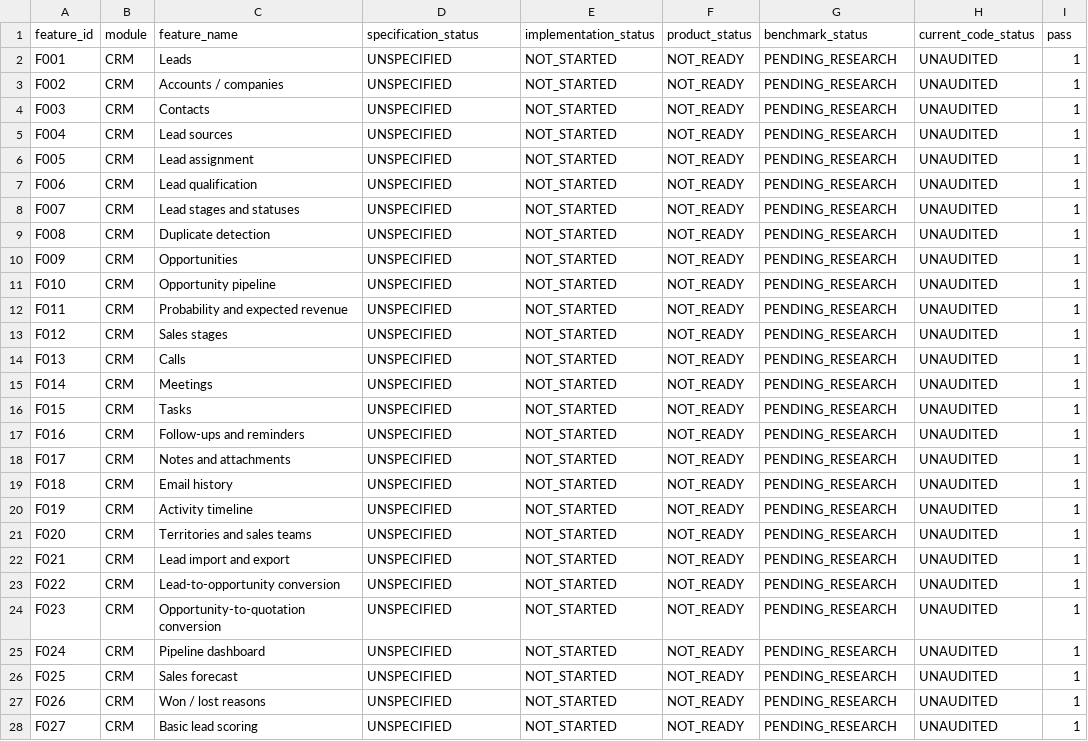
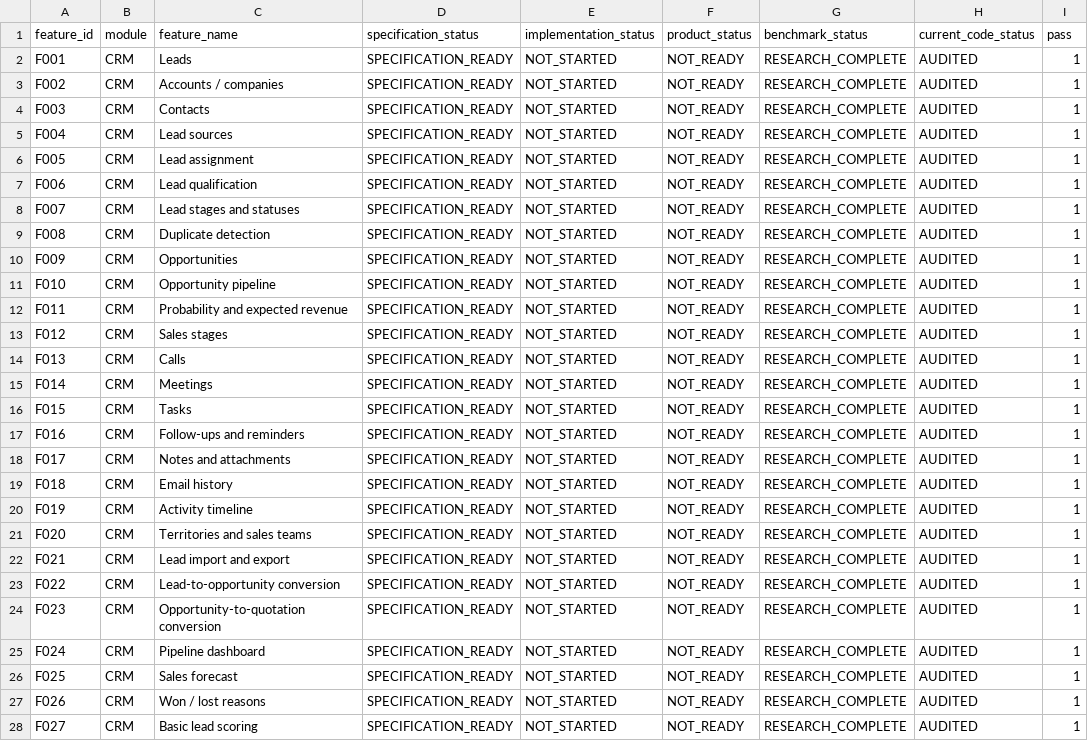
Before and after one commit to vercentlabs/Vercentlabs-erp, a CSV file: docs/02-register/FEATURE_REGISTER.csv, drawn as a sheet; only a part is shown; the diff covers the shown part only.

```diff
--- a/docs/02-register/FEATURE_REGISTER.csv
+++ b/docs/02-register/FEATURE_REGISTER.csv
@@ -1,28 +1,28 @@
 feature_id,module,feature_name,specification_status,implementation_status,product_status,benchmark_status,current_code_status,pass
-F001,CRM,Leads,UNSPECIFIED,NOT_STARTED,NOT_READY,PENDING_RESEARCH,UNAUDITED,1
-F002,CRM,Accounts / companies,UNSPECIFIED,NOT_STARTED,NOT_READY,PENDING_RESEARCH,UNAUDITED,1
-F003,CRM,Contacts,UNSPECIFIED,NOT_STARTED,NOT_READY,PENDING_RESEARCH,UNAUDITED,1
-F004,CRM,Lead sources,UNSPECIFIED,NOT_STARTED,NOT_READY,PENDING_RESEARCH,UNAUDITED,1
-F005,CRM,Lead assignment,UNSPECIFIED,NOT_STARTED,NOT_READY,PENDING_RESEARCH,UNAUDITED,1
-F006,CRM,Lead qualification,UNSPECIFIED,NOT_STARTED,NOT_READY,PENDING_RESEARCH,UNAUDITED,1
-F007,CRM,Lead stages and statuses,UNSPECIFIED,NOT_STARTED,NOT_READY,PENDING_RESEARCH,UNAUDITED,1
-F008,CRM,Duplicate detection,UNSPECIFIED,NOT_STARTED,NOT_READY,PENDING_RESEARCH,UNAUDITED,1
-F009,CRM,Opportunities,UNSPECIFIED,NOT_STARTED,NOT_READY,PENDING_RESEARCH,UNAUDITED,1
-F010,CRM,Opportunity pipeline,UNSPECIFIED,NOT_STARTED,NOT_READY,PENDING_RESEARCH,UNAUDITED,1
-F011,CRM,Probability and expected revenue,UNSPECIFIED,NOT_STARTED,NOT_READY,PENDING_RESEARCH,UNAUDITED,1
-F012,CRM,Sales stages,UNSPECIFIED,NOT_STARTED,NOT_READY,PENDING_RESEARCH,UNAUDITED,1
-F013,CRM,Calls,UNSPECIFIED,NOT_STARTED,NOT_READY,PENDING_RESEARCH,UNAUDITED,1
-F014,CRM,Meetings,UNSPECIFIED,NOT_STARTED,NOT_READY,PENDING_RESEARCH,UNAUDITED,1
-F015,CRM,Tasks,UNSPECIFIED,NOT_STARTED,NOT_READY,PENDING_RESEARCH,UNAUDITED,1
-F016,CRM,Follow-ups and reminders,UNSPECIFIED,NOT_STARTED,NOT_READY,PENDING_RESEARCH,UNAUDITED,1
-F017,CRM,Notes and attachments,UNSPECIFIED,NOT_STARTED,NOT_READY,PENDING_RESEARCH,UNAUDITED,1
-F018,CRM,Email history,UNSPECIFIED,NOT_STARTED,NOT_READY,PENDING_RESEARCH,UNAUDITED,1
-F019,CRM,Activity timeline,UNSPECIFIED,NOT_STARTED,NOT_READY,PENDING_RESEARCH,UNAUDITED,1
-F020,CRM,Territories and sales teams,UNSPECIFIED,NOT_STARTED,NOT_READY,PENDING_RESEARCH,UNAUDITED,1
-F021,CRM,Lead import and export,UNSPECIFIED,NOT_STARTED,NOT_READY,PENDING_RESEARCH,UNAUDITED,1
-F022,CRM,Lead-to-opportunity conversion,UNSPECIFIED,NOT_STARTED,NOT_READY,PENDING_RESEARCH,UNAUDITED,1
-F023,CRM,Opportunity-to-quotation conversion,UNSPECIFIED,NOT_STARTED,NOT_READY,PENDING_RESEARCH,UNAUDITED,1
-F024,CRM,Pipeline dashboard,UNSPECIFIED,NOT_STARTED,NOT_READY,PENDING_RESEARCH,UNAUDITED,1
-F025,CRM,Sales forecast,UNSPECIFIED,NOT_STARTED,NOT_READY,PENDING_RESEARCH,UNAUDITED,1
-F026,CRM,Won / lost reasons,UNSPECIFIED,NOT_STARTED,NOT_READY,PENDING_RESEARCH,UNAUDITED,1
-F027,CRM,Basic lead scoring,UNSPECIFIED,NOT_STARTED,NOT_READY,PENDING_RESEARCH,UNAUDITED,1
+F001,CRM,Leads,SPECIFICATION_READY,NOT_STARTED,NOT_READY,RESEARCH_COMPLETE,AUDITED,1
+F002,CRM,Accounts / companies,SPECIFICATION_READY,NOT_STARTED,NOT_READY,RESEARCH_COMPLETE,AUDITED,1
+F003,CRM,Contacts,SPECIFICATION_READY,NOT_STARTED,NOT_READY,RESEARCH_COMPLETE,AUDITED,1
+F004,CRM,Lead sources,SPECIFICATION_READY,NOT_STARTED,NOT_READY,RESEARCH_COMPLETE,AUDITED,1
+F005,CRM,Lead assignment,SPECIFICATION_READY,NOT_STARTED,NOT_READY,RESEARCH_COMPLETE,AUDITED,1
+F006,CRM,Lead qualification,SPECIFICATION_READY,NOT_STARTED,NOT_READY,RESEARCH_COMPLETE,AUDITED,1
+F007,CRM,Lead stages and statuses,SPECIFICATION_READY,NOT_STARTED,NOT_READY,RESEARCH_COMPLETE,AUDITED,1
+F008,CRM,Duplicate detection,SPECIFICATION_READY,NOT_STARTED,NOT_READY,RESEARCH_COMPLETE,AUDITED,1
+F009,CRM,Opportunities,SPECIFICATION_READY,NOT_STARTED,NOT_READY,RESEARCH_COMPLETE,AUDITED,1
+F010,CRM,Opportunity pipeline,SPECIFICATION_READY,NOT_STARTED,NOT_READY,RESEARCH_COMPLETE,AUDITED,1
+F011,CRM,Probability and expected revenue,SPECIFICATION_READY,NOT_STARTED,NOT_READY,RESEARCH_COMPLETE,AUDITED,1
+F012,CRM,Sales stages,SPECIFICATION_READY,NOT_STARTED,NOT_READY,RESEARCH_COMPLETE,AUDITED,1
+F013,CRM,Calls,SPECIFICATION_READY,NOT_STARTED,NOT_READY,RESEARCH_COMPLETE,AUDITED,1
+F014,CRM,Meetings,SPECIFICATION_READY,NOT_STARTED,NOT_READY,RESEARCH_COMPLETE,AUDITED,1
+F015,CRM,Tasks,SPECIFICATION_READY,NOT_STARTED,NOT_READY,RESEARCH_COMPLETE,AUDITED,1
+F016,CRM,Follow-ups and reminders,SPECIFICATION_READY,NOT_STARTED,NOT_READY,RESEARCH_COMPLETE,AUDITED,1
+F017,CRM,Notes and attachments,SPECIFICATION_READY,NOT_STARTED,NOT_READY,RESEARCH_COMPLETE,AUDITED,1
+F018,CRM,Email history,SPECIFICATION_READY,NOT_STARTED,NOT_READY,RESEARCH_COMPLETE,AUDITED,1
+F019,CRM,Activity timeline,SPECIFICATION_READY,NOT_STARTED,NOT_READY,RESEARCH_COMPLETE,AUDITED,1
+F020,CRM,Territories and sales teams,SPECIFICATION_READY,NOT_STARTED,NOT_READY,RESEARCH_COMPLETE,AUDITED,1
+F021,CRM,Lead import and export,SPECIFICATION_READY,NOT_STARTED,NOT_READY,RESEARCH_COMPLETE,AUDITED,1
+F022,CRM,Lead-to-opportunity conversion,SPECIFICATION_READY,NOT_STARTED,NOT_READY,RESEARCH_COMPLETE,AUDITED,1
+F023,CRM,Opportunity-to-quotation conversion,SPECIFICATION_READY,NOT_STARTED,NOT_READY,RESEARCH_COMPLETE,AUDITED,1
+F024,CRM,Pipeline dashboard,SPECIFICATION_READY,NOT_STARTED,NOT_READY,RESEARCH_COMPLETE,AUDITED,1
+F025,CRM,Sales forecast,SPECIFICATION_READY,NOT_STARTED,NOT_READY,RESEARCH_COMPLETE,AUDITED,1
+F026,CRM,Won / lost reasons,SPECIFICATION_READY,NOT_STARTED,NOT_READY,RESEARCH_COMPLETE,AUDITED,1
+F027,CRM,Basic lead scoring,SPECIFICATION_READY,NOT_STARTED,NOT_READY,RESEARCH_COMPLETE,AUDITED,1
```
Also changed, not shown: 9 edited cells elsewhere in this file, docs/02-register/PRODUCT_READINESS_MATRIX.csv, 8 other files.
